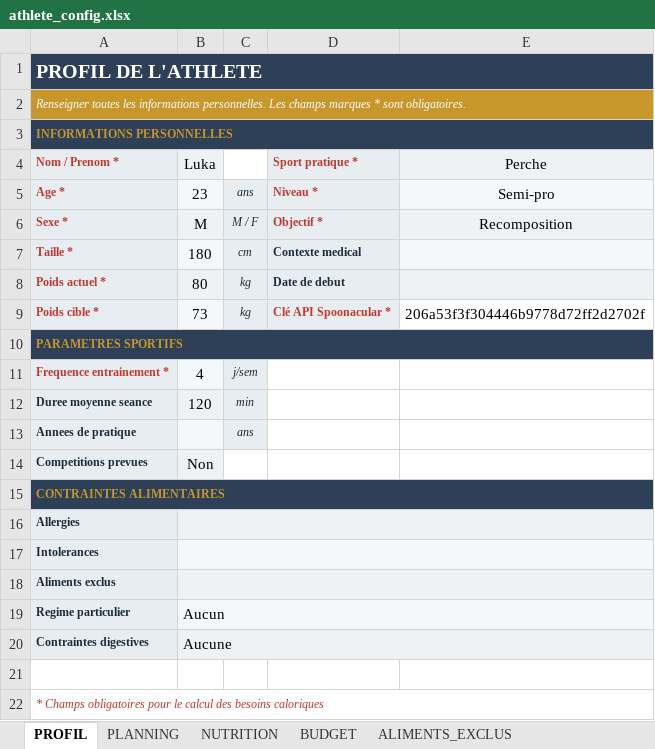
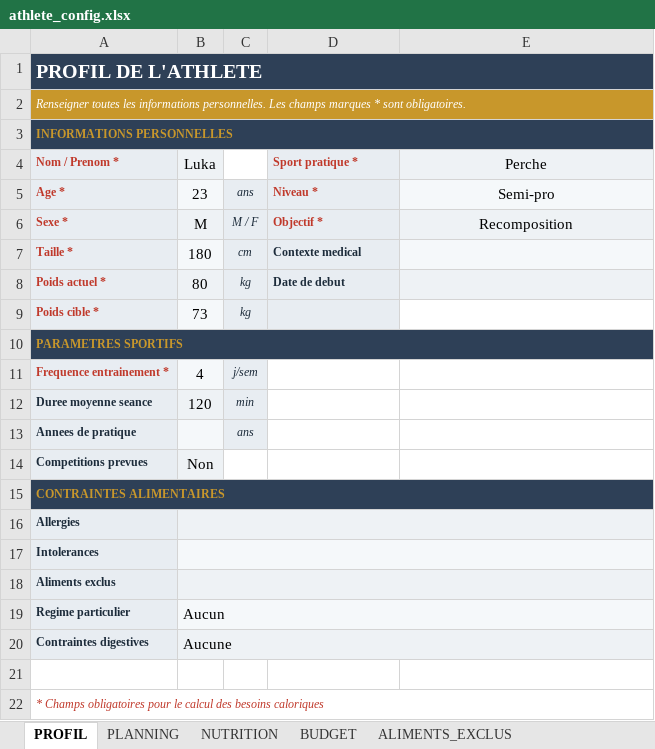
Before and after one commit to Lukacahuete09/Nutrition, an Excel workbook: optimisation/data/athlete_config.xlsx, sheet PROFIL, drawn as a sheet; values as stored, in another font and other column widths than the file's, no borders; the diff names each change by its address in the sheet, - before the commit and + after, or states it on an @@ line.

```diff
--- a/optimisation/data/athlete_config.xlsx (sheet PROFIL)
+++ b/optimisation/data/athlete_config.xlsx (sheet PROFIL)
-D9 (Sport pratique *): Clé API Spoonacular *
+D9 (Sport pratique *): (empty)
-E9 (Perche): 206a53f3f304446b9778d72ff2d2702f
+E9 (Perche): (empty)
```
Also changed, not shown: 14 other files.
